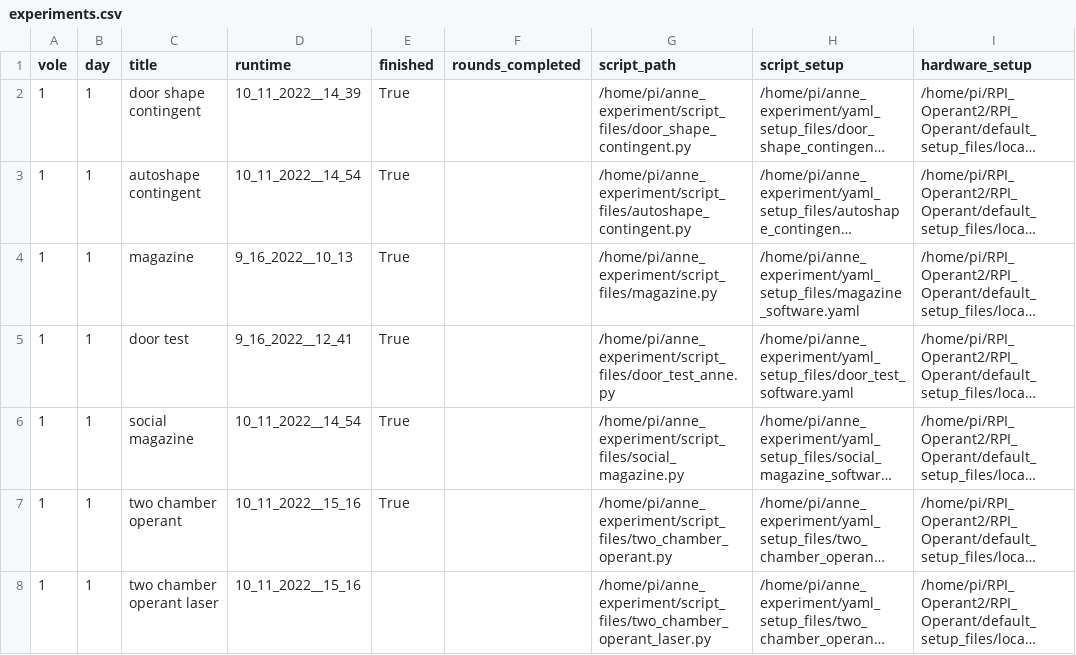
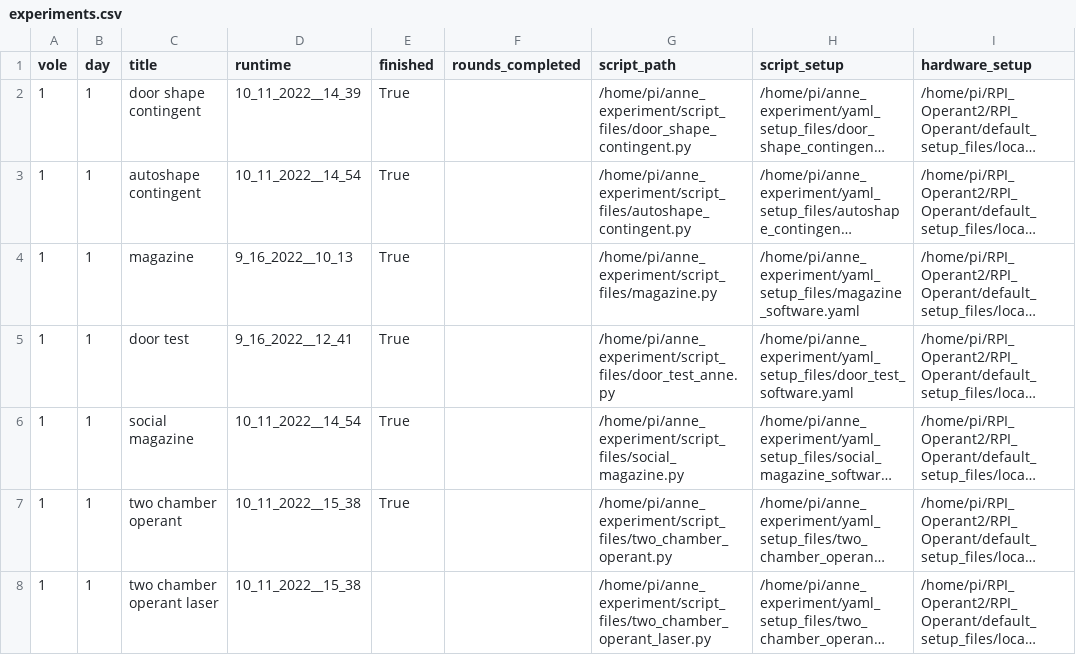
Before and after one commit to dprotter/anne_experiment, a CSV file: csv_input_files/experiments.csv, drawn as a sheet; only a part is shown; long unchanged cells end in …; the diff names each change by its address in the sheet, - before the commit and + after, or states it on an @@ line.

```diff
--- a/csv_input_files/experiments.csv
+++ b/csv_input_files/experiments.csv
-D7:D8 (runtime): 10_11_2022__15_16
+D7:D8 (runtime): 10_11_2022__15_38
```
Also changed, not shown: 1 other file.
